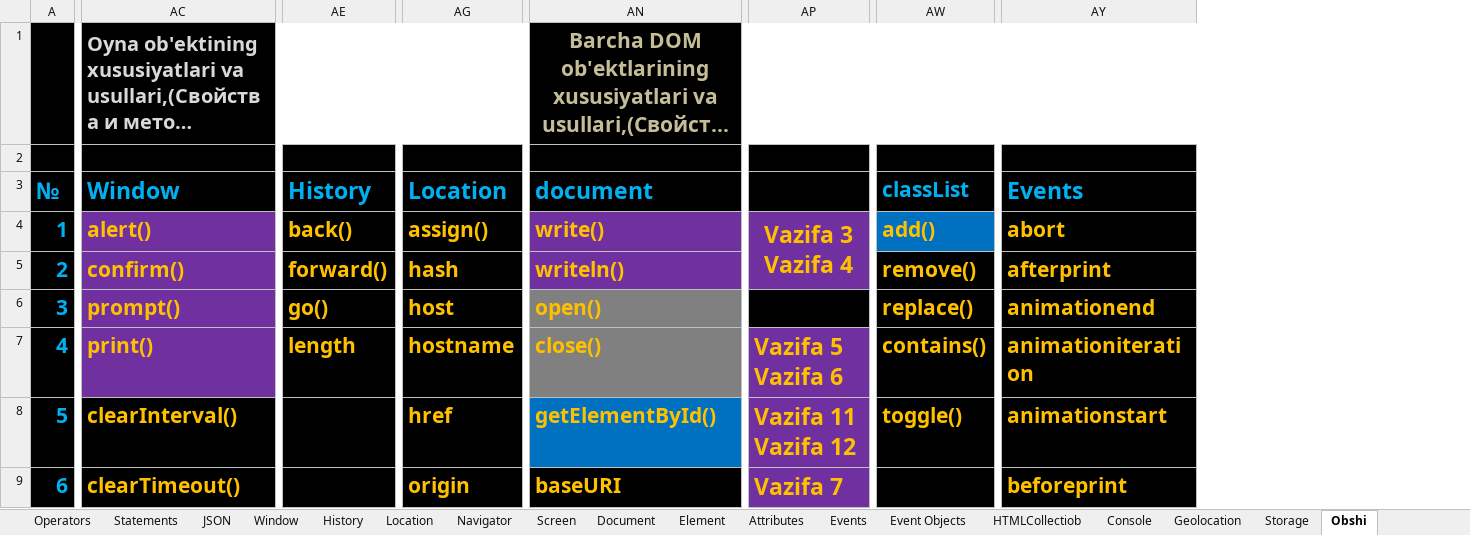
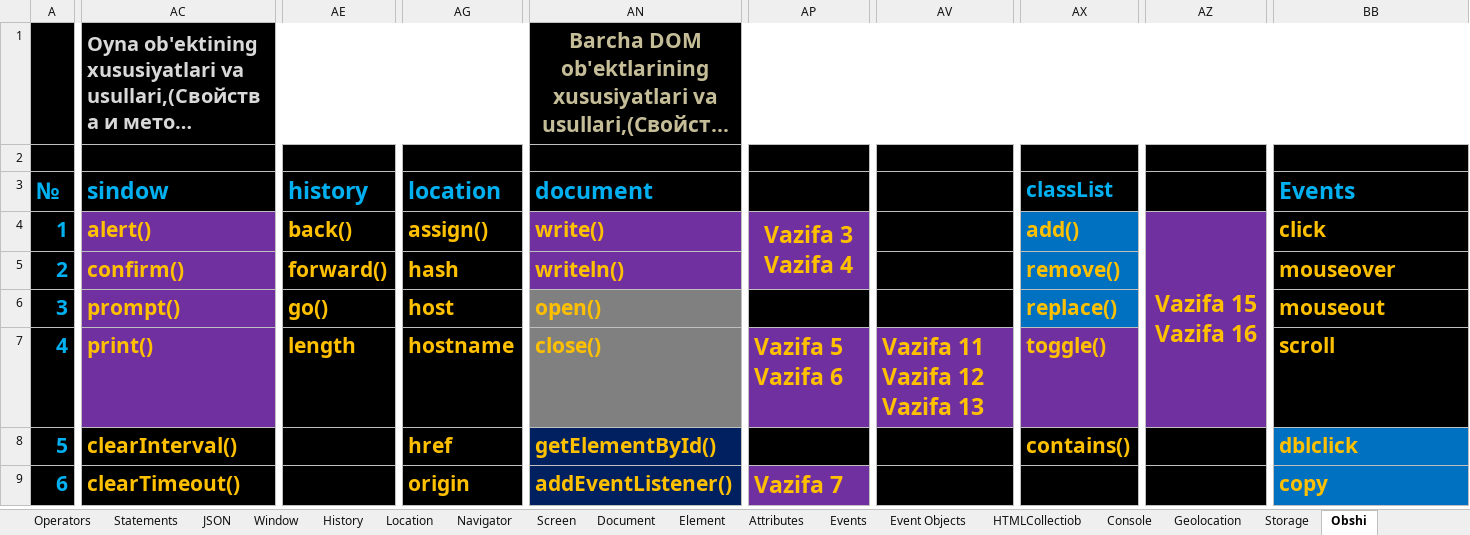
Before and after one commit to IslamDevFull/Evol, an Excel workbook: 3-JavaScript/Mashq/JS_KORIN_vazifa.xlsx, sheet Obshi, drawn as a sheet; only a part is shown, gaps mark what is left out; long unchanged cells end in …; values as stored, in another font and other column widths than the file's, no borders; addresses are those after the commit; the diff covers the shown part only; the diff names each change by its address in the sheet, - before the commit and + after, or states it on an @@ line.

```diff
--- a/3-JavaScript/Mashq/JS_KORIN_vazifa.xlsx (sheet Obshi)
+++ b/3-JavaScript/Mashq/JS_KORIN_vazifa.xlsx (sheet Obshi)
+column AV, row 7: Vazifa 11 Vazifa 12 Vazifa 13
+column AZ, row 4: Vazifa 15 Vazifa 16
-AC3: Window
+AC3: sindow
-AE3: History
+AE3: history
-AG3: Location
+AG3: location
-BB4: abort
+BB4: click
-AX5:AX6 fill: #000000
+AX5:AX6 fill: #0070C0
-BB5: afterprint
+BB5: mouseover
-BB6: animationend
+BB6: mouseout
-AX7: contains()
+AX7: toggle()
-AX7 fill: #000000
+AX7 fill: #7030A0
-BB7: animationiteration
+BB7: scroll
-AN8 fill: #0070C0
+AN8 fill: #002060
-AP8: Vazifa 11 Vazifa 12
+AP8: (empty)
-AP8 fill: #7030A0
+AP8 fill: #000000
-AX8: toggle()
+AX8: contains()
-BB8: animationstart
+BB8: dblclick
-BB8:BB9 fill: #000000
+BB8:BB9 fill: #0070C0
-AN9: baseURI
+AN9: addEventListener()
-AN9 fill: #000000
+AN9 fill: #002060
-BB9: beforeprint
+BB9: copy
```
Also changed, not shown: 1 added column, 113 edited cells and cell formats elsewhere in this sheet, charts or pictures, 8 other files.
